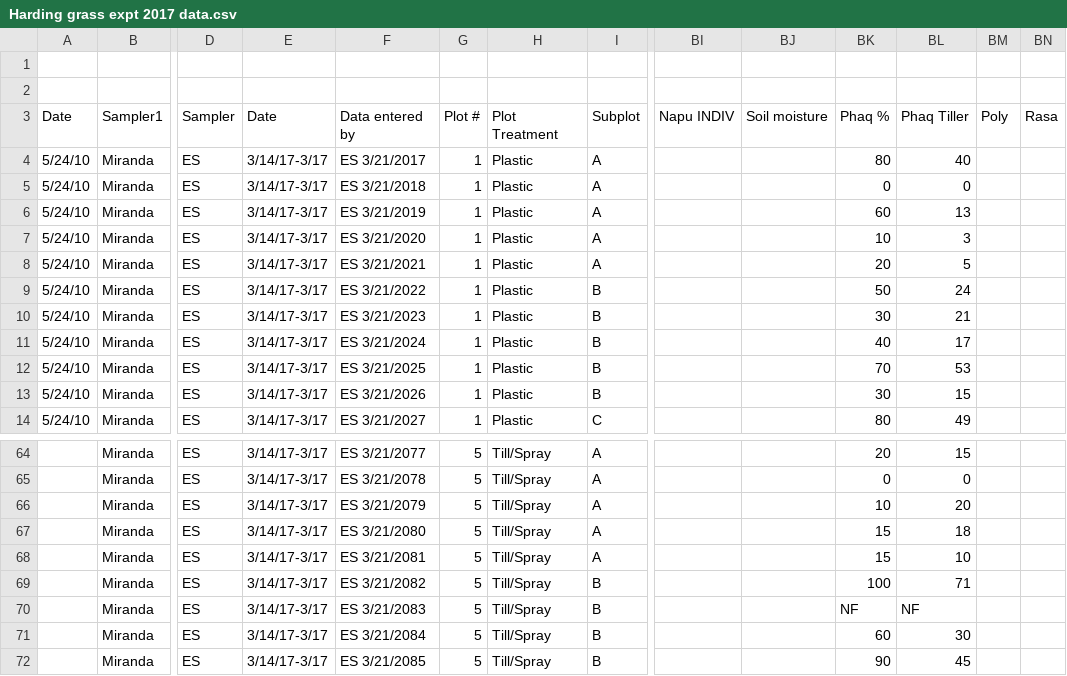
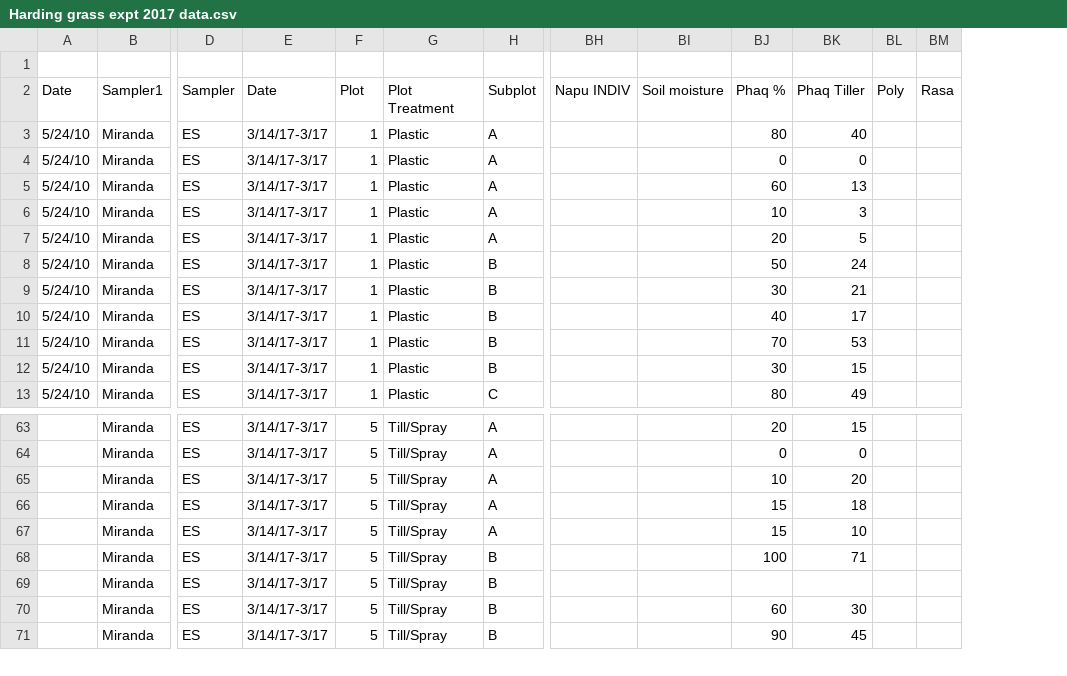
Before and after one commit to ekswan/RMR.harding, a CSV file: data/Harding grass expt 2017 data.csv, drawn as a sheet; only a part is shown, gaps mark what is left out; removed rows and columns are numbered as before the commit, all else as after; rows hold the shown columns only; the diff names each change by its address in the sheet, - before the commit and + after, or states it on an @@ line.

```diff
--- a/data/Harding grass expt 2017 data.csv
+++ b/data/Harding grass expt 2017 data.csv
-column F, rows 3-14: Data entered by | ES 3/21/2017 | ES 3/21/2018 | ES 3/21/2019 | ES 3/21/2020 | ES 3/21/2021 | ES 3/21/2022 | ES 3/21/2023 | ES 3/21/2024 | ES 3/21/2025 | ES 3/21/2026 | ES 3/21/2027; rows 64-72: ES 3/21/2077 | ES 3/21/2078 | ES 3/21/2079 | ES 3/21/2080 | ES 3/21/2081 | ES 3/21/2082 | ES 3/21/2083 | ES 3/21/2084 | ES 3/21/2085
-row 1: (empty)
-F2: Plot #
+F2: Plot
-BJ69: NF
+BJ69: (empty)
-BK69: NF
+BK69: (empty)
```
Also changed, not shown: 1 other file.
